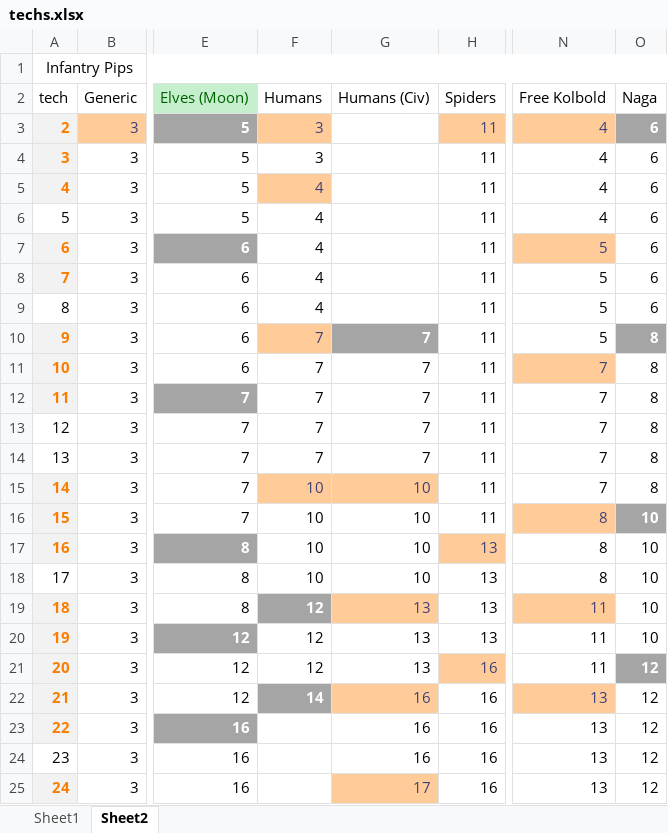
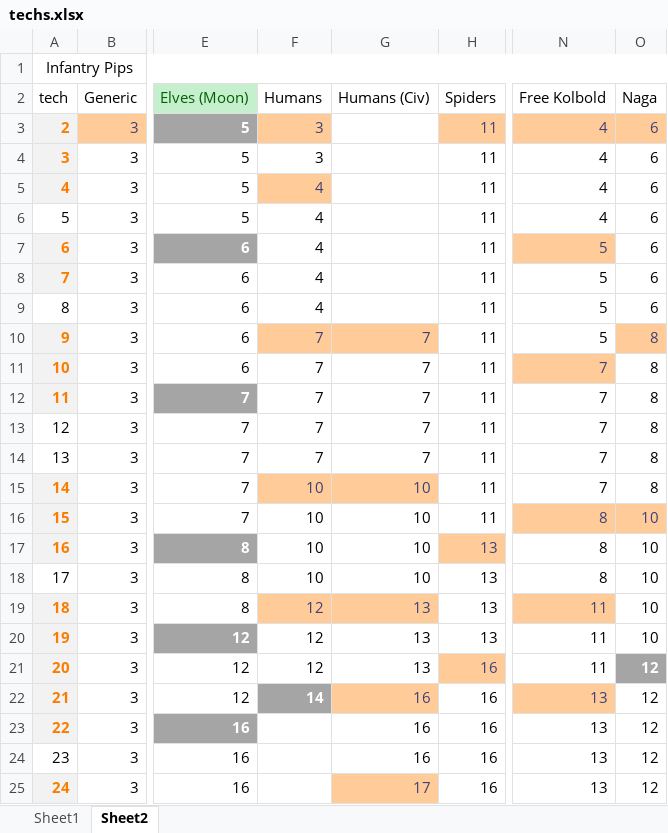
Before and after one commit to Garion132/Aveia, an Excel workbook: planning/techs.xlsx, sheet Sheet2, drawn as a sheet; only a part is shown, gaps mark what is left out; values as stored, in another font and other column widths than the file's, no borders; charts and pictures not drawn; the diff names each change by its address in the sheet, - before the commit and + after, or states it on an @@ line.

```diff
--- a/planning/techs.xlsx (sheet Sheet2)
+++ b/planning/techs.xlsx (sheet Sheet2)
@@ O3 fill: #A5A5A5 → #FFCC99, bold: on → off, text colour: #FFFFFF → #3F3F76 @@
@@ G10 fill: #A5A5A5 → #FFCC99, bold: on → off, text colour: #FFFFFF → #3F3F76 @@
@@ O10 fill: #A5A5A5 → #FFCC99, bold: on → off, text colour: #FFFFFF → #3F3F76 @@
@@ O16 fill: #A5A5A5 → #FFCC99, bold: on → off, text colour: #FFFFFF → #3F3F76 @@
@@ F19 fill: #A5A5A5 → #FFCC99, bold: on → off, text colour: #FFFFFF → #3F3F76 @@
```
Also changed, not shown: charts or pictures, 45 other files.
